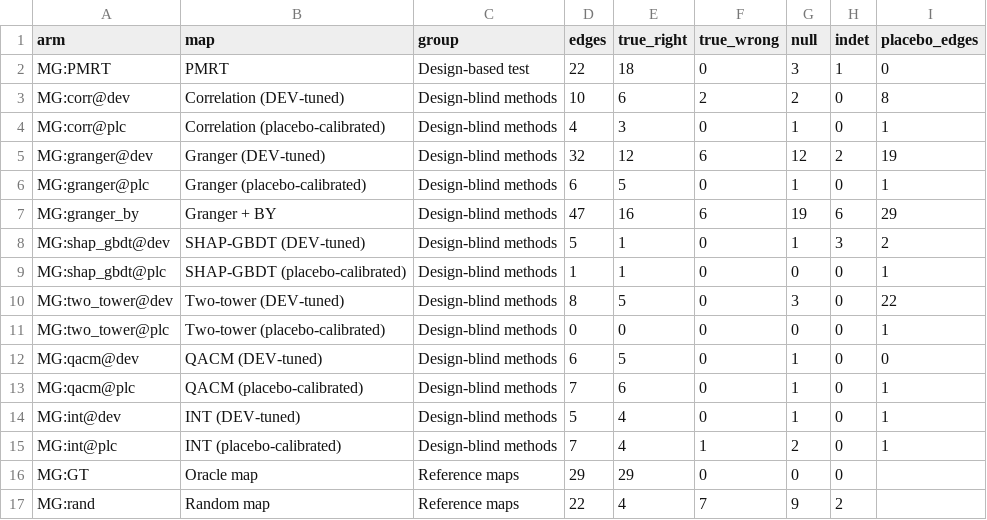
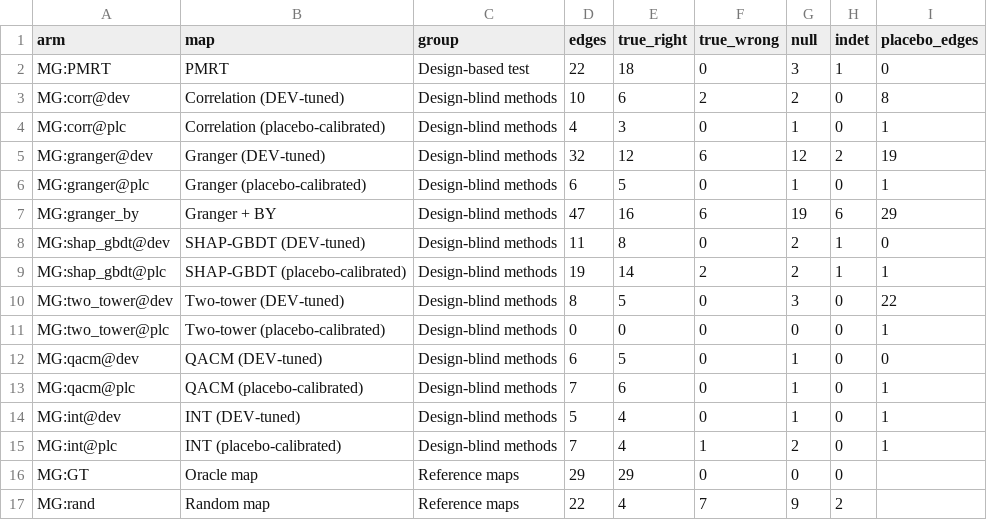
Before and after one commit to bishal0602/oran-causal, a CSV file: paper/tables/tab_study2_maps.csv, drawn as a sheet.

```diff
--- a/paper/tables/tab_study2_maps.csv
+++ b/paper/tables/tab_study2_maps.csv
@@ -7,4 +7,4 @@ MG:granger@plc,Granger (placebo-calibrated),Design-blind methods,6,5,0,1,0,1
 MG:granger_by,Granger + BY,Design-blind methods,47,16,6,19,6,29
-MG:shap_gbdt@dev,SHAP-GBDT (DEV-tuned),Design-blind methods,5,1,0,1,3,2
-MG:shap_gbdt@plc,SHAP-GBDT (placebo-calibrated),Design-blind methods,1,1,0,0,0,1
+MG:shap_gbdt@dev,SHAP-GBDT (DEV-tuned),Design-blind methods,11,8,0,2,1,0
+MG:shap_gbdt@plc,SHAP-GBDT (placebo-calibrated),Design-blind methods,19,14,2,2,1,1
 MG:two_tower@dev,Two-tower (DEV-tuned),Design-blind methods,8,5,0,3,0,22
```
Also changed, not shown: paper/tables/tab_appC_existence.csv, paper/tables/tab_appC_gt_sensitivity.csv, 53 other files.
